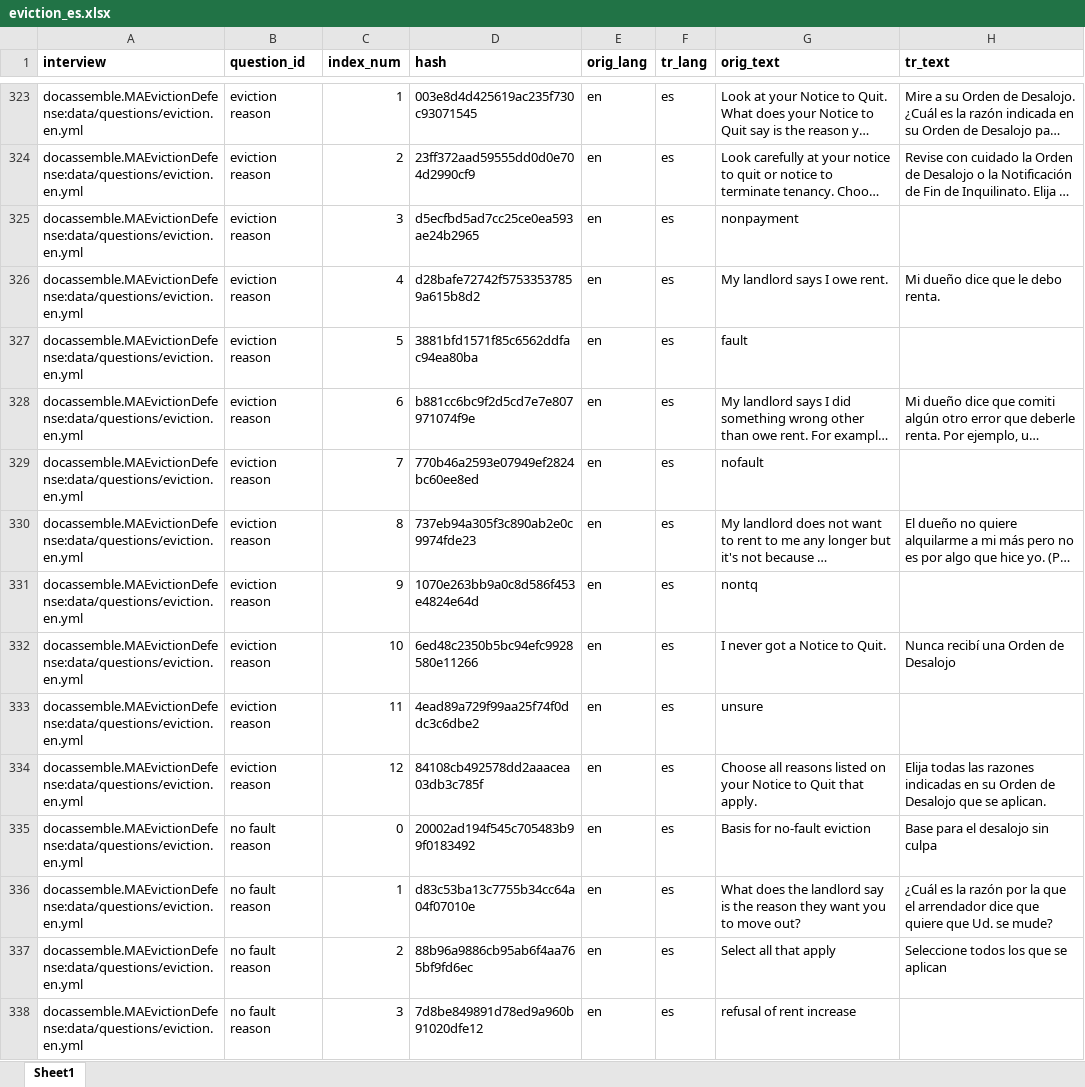
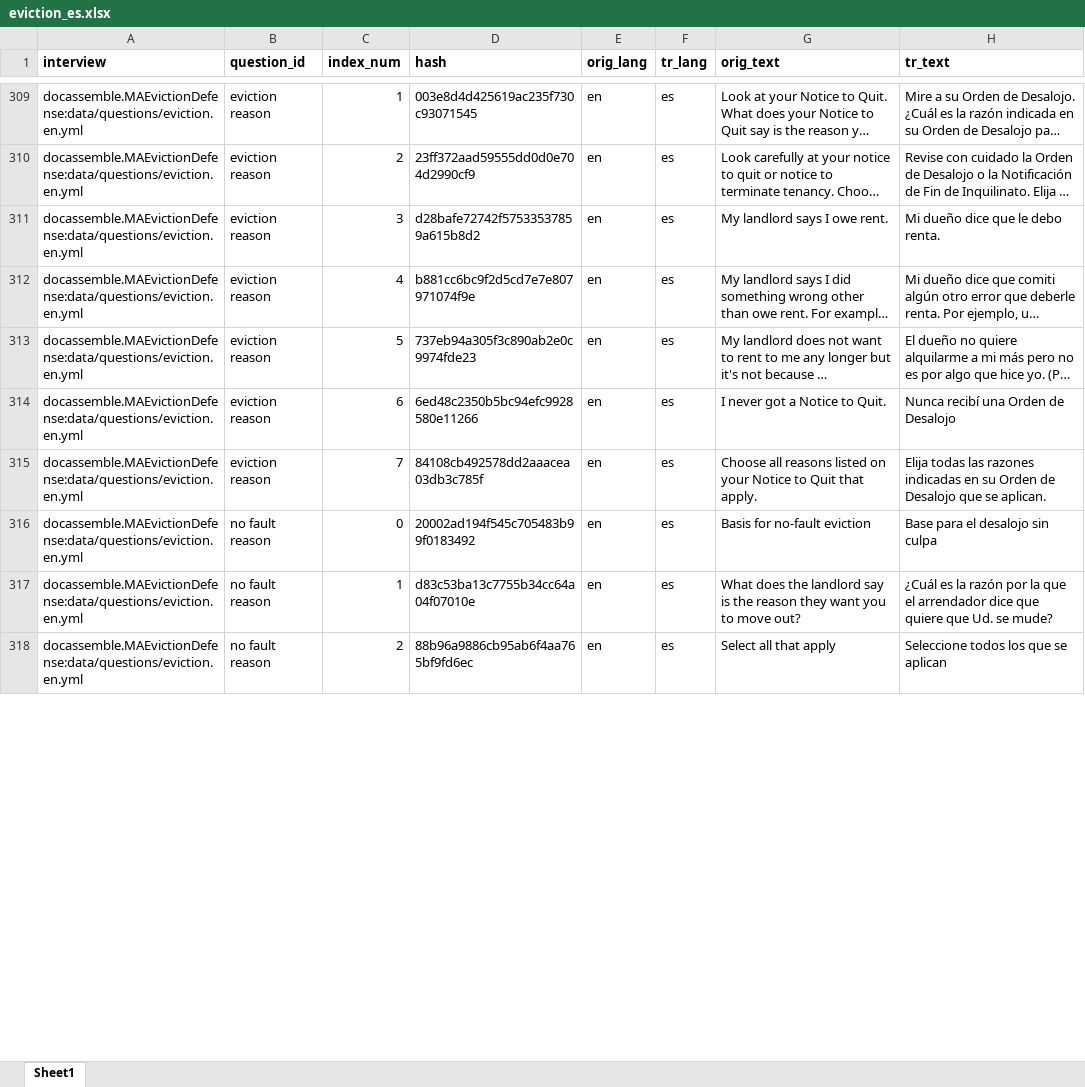
Before and after one commit to GBLS/docassemble-MAEvictionDefense, an Excel workbook: docassemble/MAEvictionDefense/data/sources/eviction_es.xlsx, sheet Sheet1, drawn as a sheet; only a part is shown, gaps mark what is left out; long unchanged cells end in …; values as stored, in another font and other column widths than the file's, no borders; removed rows and columns are numbered as before the commit, all else as after; the diff covers the shown part only; the diff names each change by its address in the sheet, - before the commit and + after, or states it on an @@ line.

```diff
--- a/docassemble/MAEvictionDefense/data/sources/eviction_es.xlsx (sheet Sheet1)
+++ b/docassemble/MAEvictionDefense/data/sources/eviction_es.xlsx (sheet Sheet1)
-row 325: docassemble.MAEvictionDefense:data/questions/eviction.en.yml | eviction reason | 3 | d5ecfbd5ad7cc25ce0ea593ae24b2965 | en | es | nonpayment
-C311 (index_num): 4
+C311 (index_num): 3
-row 327: docassemble.MAEvictionDefense:data/questions/eviction.en.yml | eviction reason | 5 | 3881bfd1571f85c6562ddfac94ea80ba | en | es | fault
-C312 (index_num): 6
+C312 (index_num): 4
-row 329: docassemble.MAEvictionDefense:data/questions/eviction.en.yml | eviction reason | 7 | 770b46a2593e07949ef2824bc60ee8ed | en | es | nofault
-C313 (index_num): 8
+C313 (index_num): 5
-row 331: docassemble.MAEvictionDefense:data/questions/eviction.en.yml | eviction reason | 9 | 1070e263bb9a0c8d586f453e4824e64d | en | es | nontq
-C314 (index_num): 10
+C314 (index_num): 6
-row 333: docassemble.MAEvictionDefense:data/questions/eviction.en.yml | eviction reason | 11 | 4ead89a729f99aa25f74f0ddc3c6dbe2 | en | es | unsure
-C315 (index_num): 12
+C315 (index_num): 7
-row 338: docassemble.MAEvictionDefense:data/questions/eviction.en.yml | no fault reason | 3 | 7d8be849891d78ed9a960b91020dfe12 | en | es | refusal of rent increase
```
Also changed, not shown: 16 added rows, 63 removed rows and 146 edited cells elsewhere in this sheet, docassemble/MAEvictionDefense/data/sources/eviction_ht.xlsx, docassemble/MAEvictionDefense/data/sources/eviction_pt.xlsx, 5 other files.
